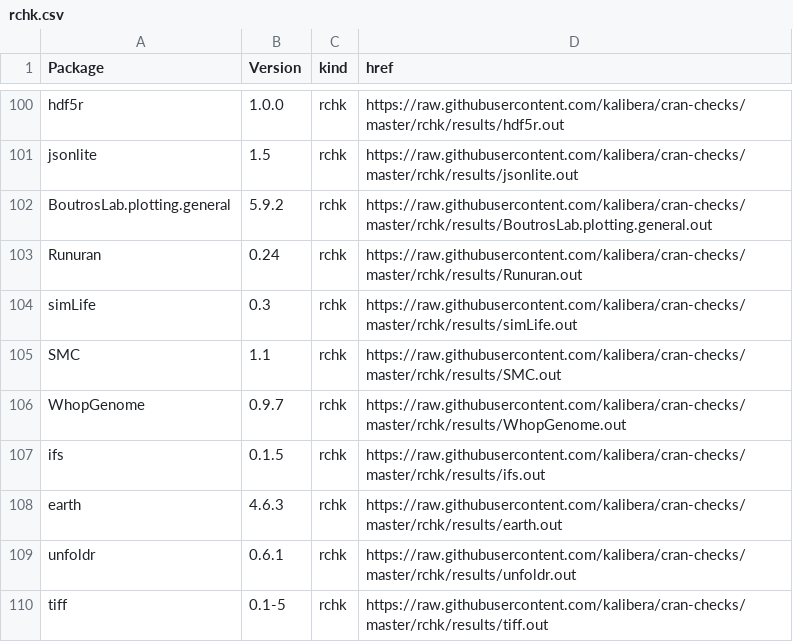
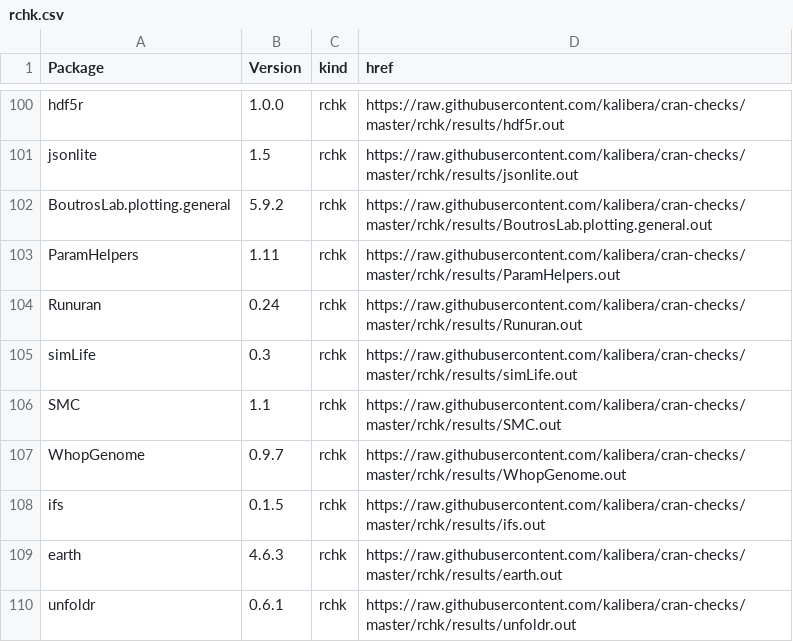
Before and after one commit to kalibera/cran-checks, a CSV file: rchk/rchk.csv, drawn as a sheet; only a part is shown, gaps mark what is left out; the shorter side is filled out with more unchanged rows.

Commit message:
Updated results.

```diff
--- a/rchk/rchk.csv
+++ b/rchk/rchk.csv
@@ -102,2 +102,3 @@ jsonlite,1.5,rchk,https://raw.githubusercontent.com/kalibera/cran-checks/master/
 BoutrosLab.plotting.general,5.9.2,rchk,https://raw.githubusercontent.com/kalibera/cran-checks/master/rchk/results/BoutrosLab.plotting.general.out
+ParamHelpers,1.11,rchk,https://raw.githubusercontent.com/kalibera/cran-checks/master/rchk/results/ParamHelpers.out
 Runuran,0.24,rchk,https://raw.githubusercontent.com/kalibera/cran-checks/master/rchk/results/Runuran.out
```
Also changed, not shown: 1 other file.
